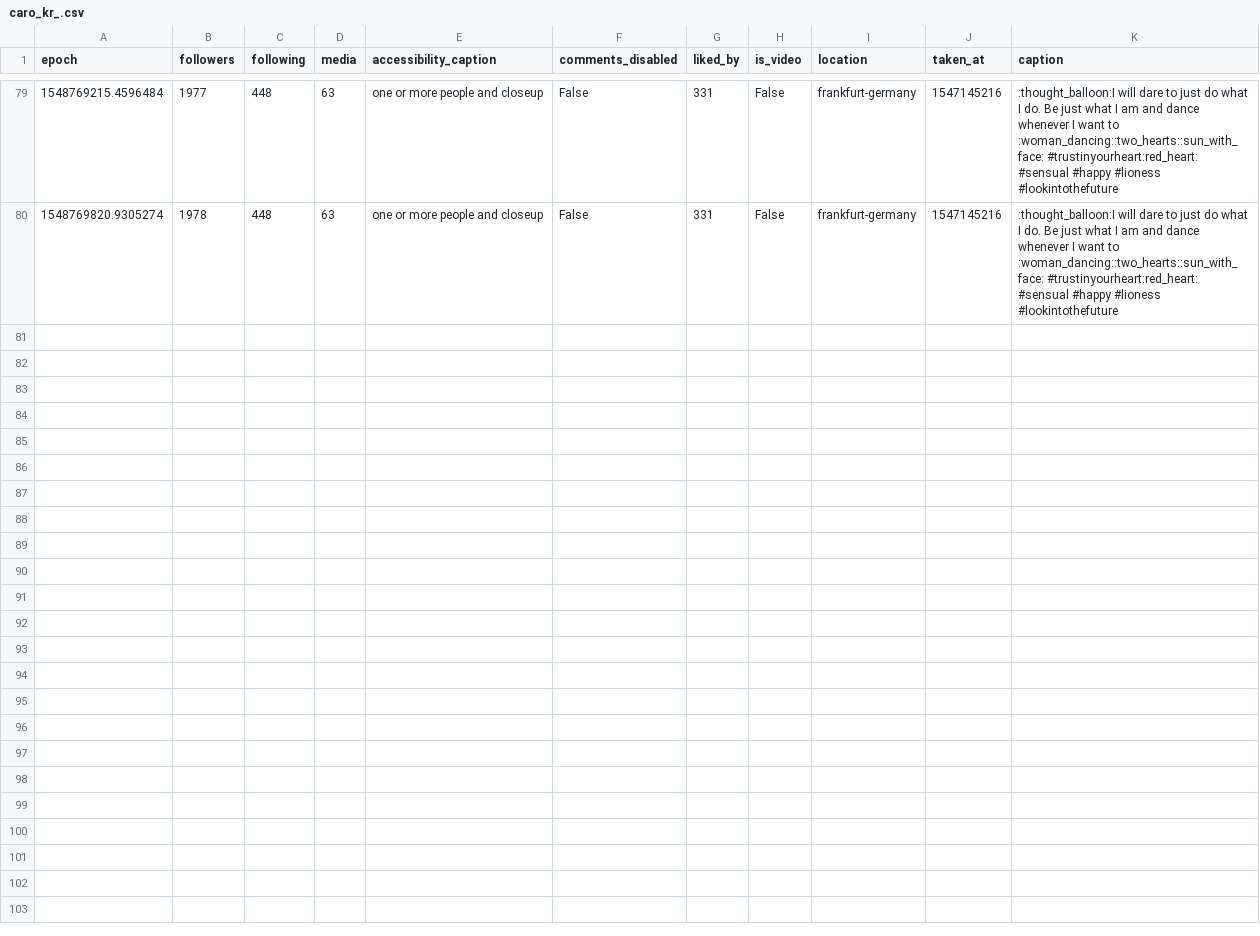
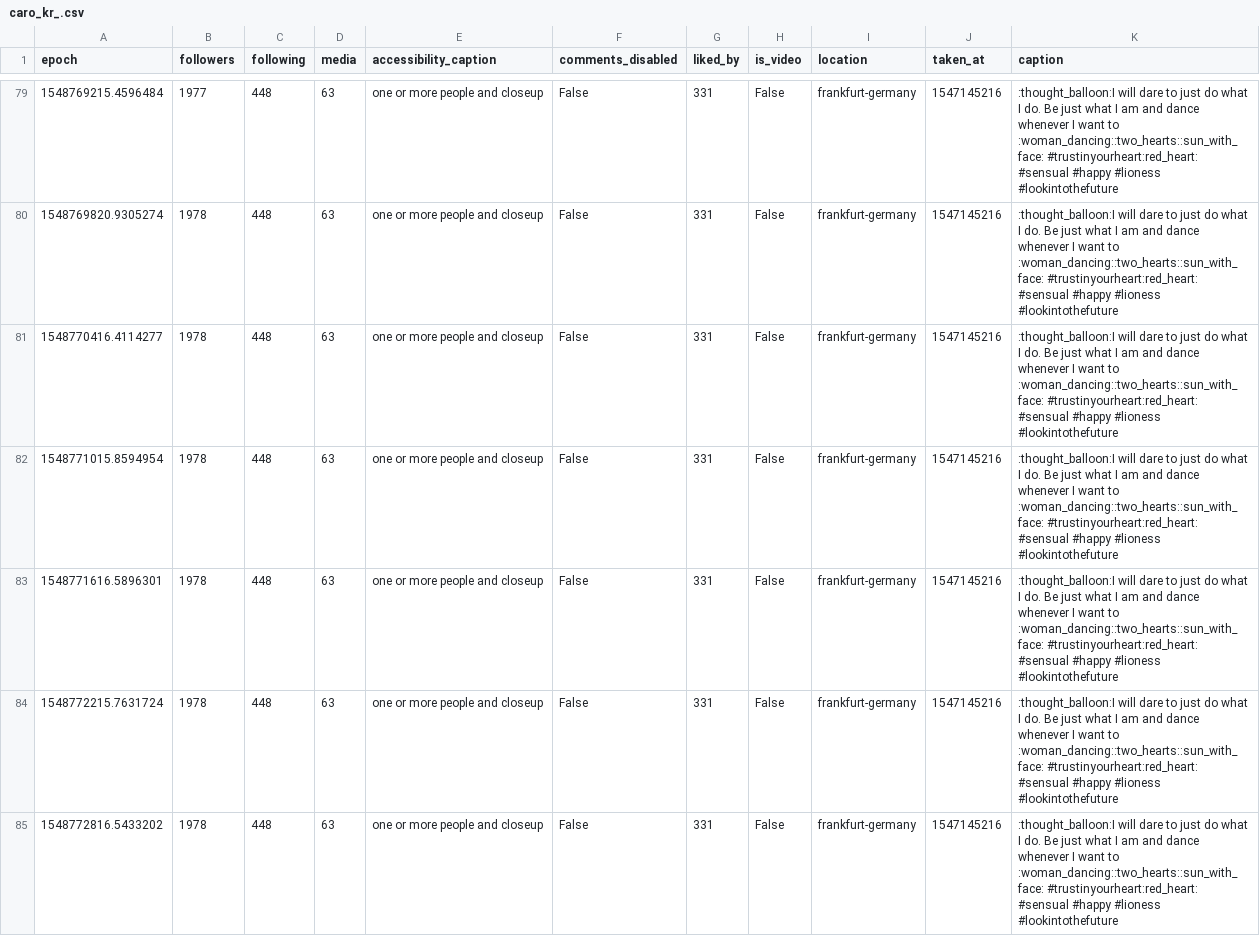
Before and after one commit to 030jmk/gntm2019, a CSV file: caro_kr_.csv, drawn as a sheet; only a part is shown, gaps mark what is left out; the diff covers the shown part only; the diff names each change by its address in the sheet, - before the commit and + after, or states it on an @@ line.

```diff
--- a/caro_kr_.csv
+++ b/caro_kr_.csv
+row 81: 1548770416.4114277 | 1978 | 448 | 63 | one or more people and closeup | False | 331 | False | frankfurt-germany | 1547145216 | :thought_balloon:I will dare to just do what I do. Be just what I am and dance whenever I want to :woman_dancing::two_hearts::sun_with_face: #trustinyourheart:red_heart: #sensual #happy #lioness #lookintothefuture
+row 82: 1548771015.8594954 | 1978 | 448 | 63 | one or more people and closeup | False | 331 | False | frankfurt-germany | 1547145216 | :thought_balloon:I will dare to just do what I do. Be just what I am and dance whenever I want to :woman_dancing::two_hearts::sun_with_face: #trustinyourheart:red_heart: #sensual #happy #lioness #lookintothefuture
+row 83: 1548771616.5896301 | 1978 | 448 | 63 | one or more people and closeup | False | 331 | False | frankfurt-germany | 1547145216 | :thought_balloon:I will dare to just do what I do. Be just what I am and dance whenever I want to :woman_dancing::two_hearts::sun_with_face: #trustinyourheart:red_heart: #sensual #happy #lioness #lookintothefuture
+row 84: 1548772215.7631724 | 1978 | 448 | 63 | one or more people and closeup | False | 331 | False | frankfurt-germany | 1547145216 | :thought_balloon:I will dare to just do what I do. Be just what I am and dance whenever I want to :woman_dancing::two_hearts::sun_with_face: #trustinyourheart:red_heart: #sensual #happy #lioness #lookintothefuture
+row 85: 1548772816.5433202 | 1978 | 448 | 63 | one or more people and closeup | False | 331 | False | frankfurt-germany | 1547145216 | :thought_balloon:I will dare to just do what I do. Be just what I am and dance whenever I want to :woman_dancing::two_hearts::sun_with_face: #trustinyourheart:red_heart: #sensual #happy #lioness #lookintothefuture
```
Also changed, not shown: 13 added rows elsewhere in this file, annkathrin.gr.csv, dgdebora.csv, 25 other files.
